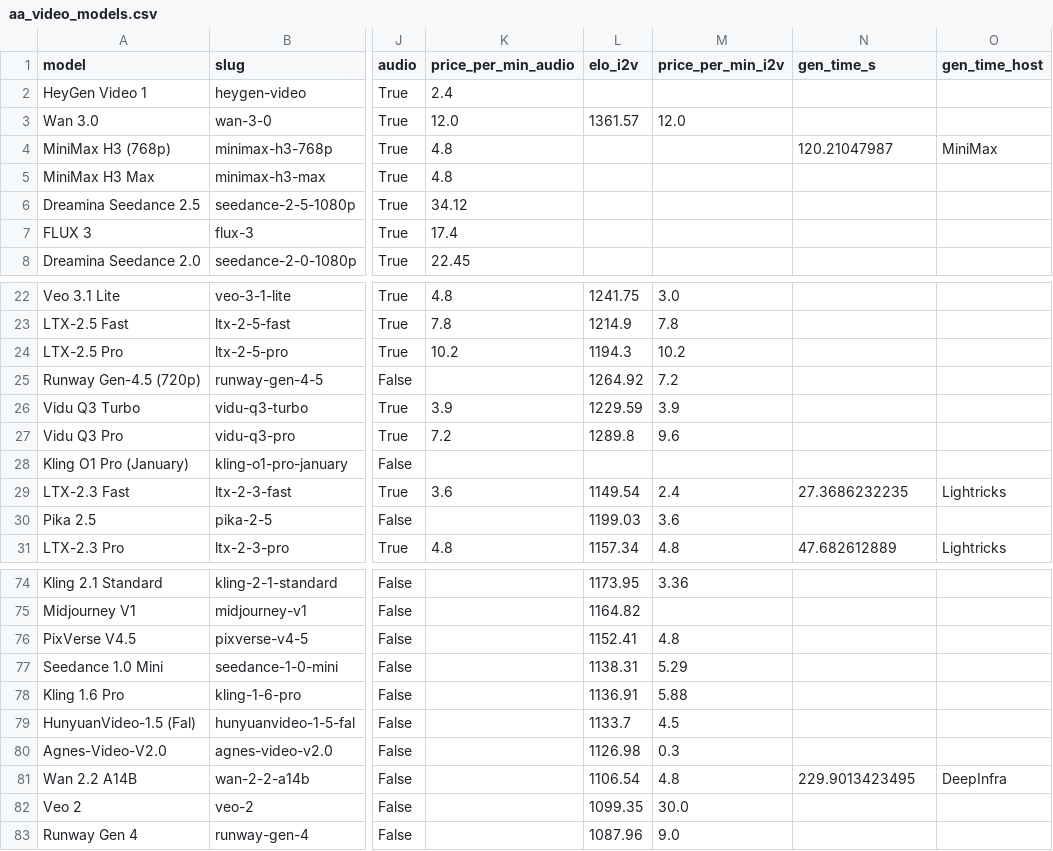
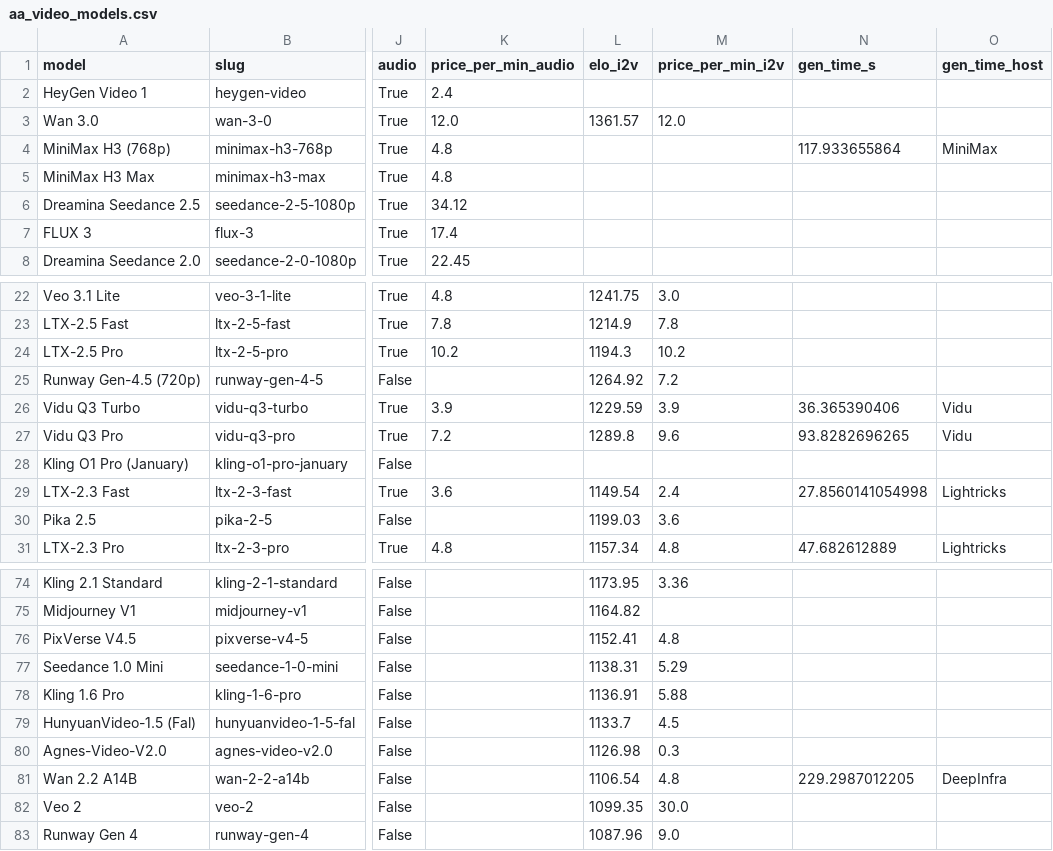
Before and after one commit to Avo-Sarkissian/AI-Frontier-Database, a CSV file: data/raw/aa_video_models.csv, drawn as a sheet; only a part is shown, gaps mark what is left out; the diff names each change by its address in the sheet, - before the commit and + after, or states it on an @@ line.

```diff
--- a/data/raw/aa_video_models.csv
+++ b/data/raw/aa_video_models.csv
-N4 (gen_time_s): 120.21047987
+N4 (gen_time_s): 117.933655864
-N26 (gen_time_s): (empty)
+N26 (gen_time_s): 36.365390406
-O26:O27 (gen_time_host): (empty)
+O26:O27 (gen_time_host): Vidu
-N27 (gen_time_s): (empty)
+N27 (gen_time_s): 93.8282696265
-N29 (gen_time_s): 27.3686232235
+N29 (gen_time_s): 27.8560141054998
-N81 (gen_time_s): 229.9013423495
+N81 (gen_time_s): 229.2987012205
```
Also changed, not shown: 5 other files.
